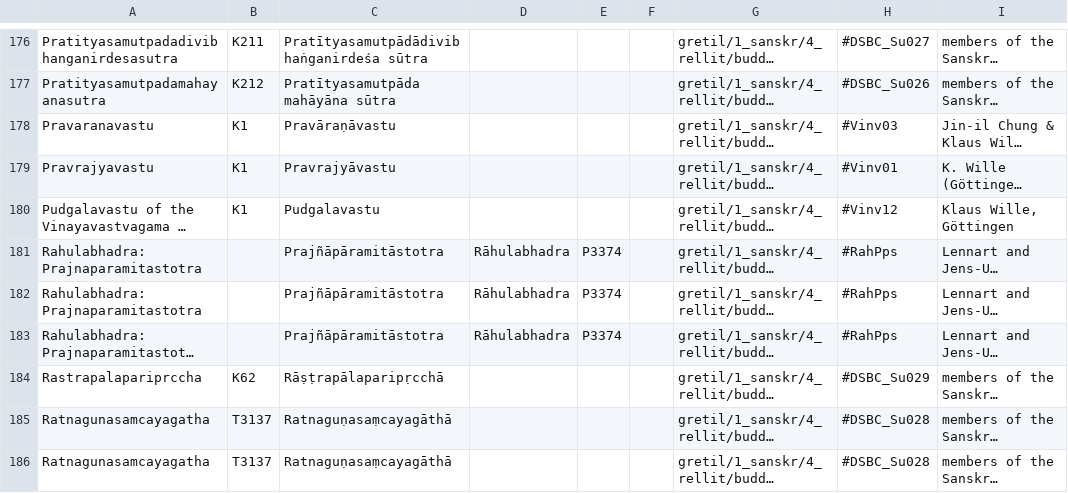
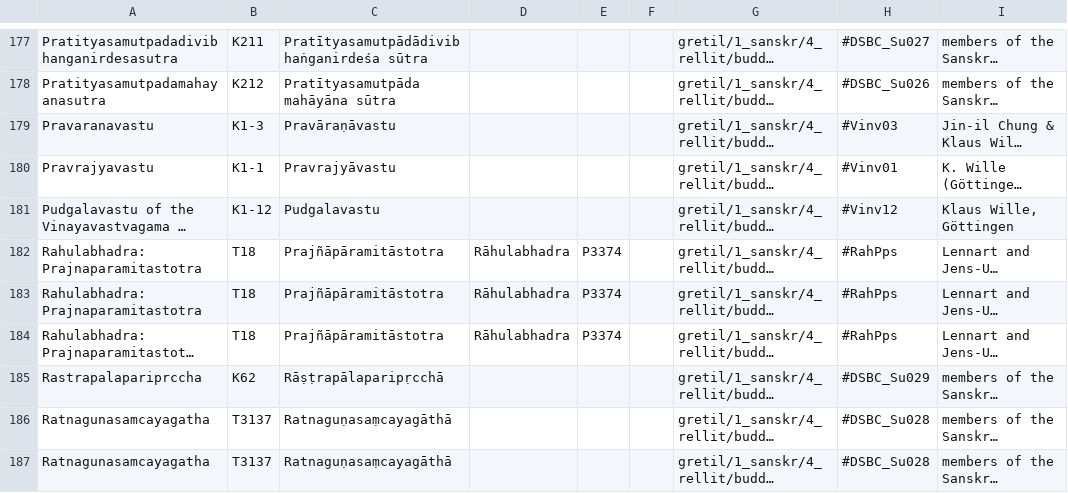
Before and after one commit to buda-base/xmltoldmigration, a CSV file: src/main/resources/gretil.csv, drawn as a sheet; only a part is shown, gaps mark what is left out; long unchanged cells end in …; addresses are those after the commit; the diff covers the shown part only; the diff names each change by its address in the sheet, - before the commit and + after, or states it on an @@ line.

```diff
--- a/src/main/resources/gretil.csv
+++ b/src/main/resources/gretil.csv
-B179: K1
+B179: K1-3
-B180: K1
+B180: K1-1
-B181: K1
+B181: K1-12
-B182:B184: (empty)
+B182:B184: T18
```
Also changed, not shown: 1 added row and 90 edited cells elsewhere in this file.
